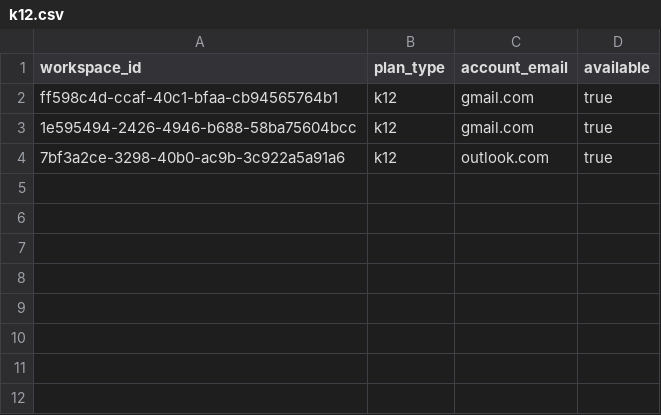
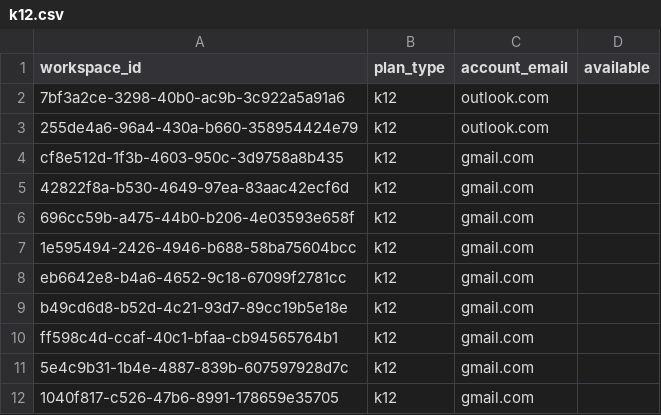
Before and after one commit to CO0kie-SH/2607_k12, a CSV file: k12.csv, drawn as a sheet.

```diff
--- a/k12.csv
+++ b/k12.csv
@@ -1,4 +1,12 @@
 workspace_id,plan_type,account_email,available
-ff598c4d-ccaf-40c1-bfaa-cb94565764b1,k12,gmail.com,true
-1e595494-2426-4946-b688-58ba75604bcc,k12,gmail.com,true
-7bf3a2ce-3298-40b0-ac9b-3c922a5a91a6,k12,outlook.com,true
+7bf3a2ce-3298-40b0-ac9b-3c922a5a91a6,k12,outlook.com
+255de4a6-96a4-430a-b660-358954424e79,k12,outlook.com
+cf8e512d-1f3b-4603-950c-3d9758a8b435,k12,gmail.com
+42822f8a-b530-4649-97ea-83aac42ecf6d,k12,gmail.com
+696cc59b-a475-44b0-b206-4e03593e658f,k12,gmail.com
+1e595494-2426-4946-b688-58ba75604bcc,k12,gmail.com
+eb6642e8-b4a6-4652-9c18-67099f2781cc,k12,gmail.com
+b49cd6d8-b52d-4c21-93d7-89cc19b5e18e,k12,gmail.com
+ff598c4d-ccaf-40c1-bfaa-cb94565764b1,k12,gmail.com
+5e4c9b31-1b4e-4887-839b-607597928d7c,k12,gmail.com
+1040f817-c526-47b6-8991-178659e35705,k12,gmail.com
```
Also changed, not shown: 4 other files.
